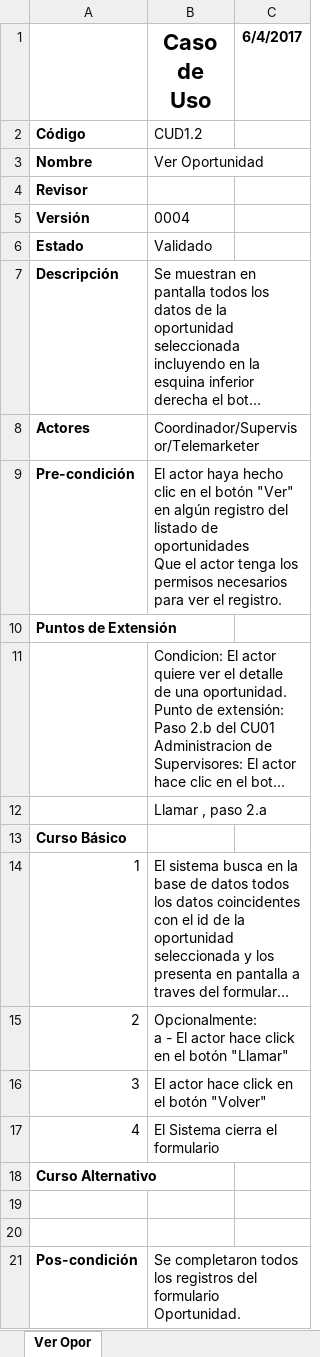
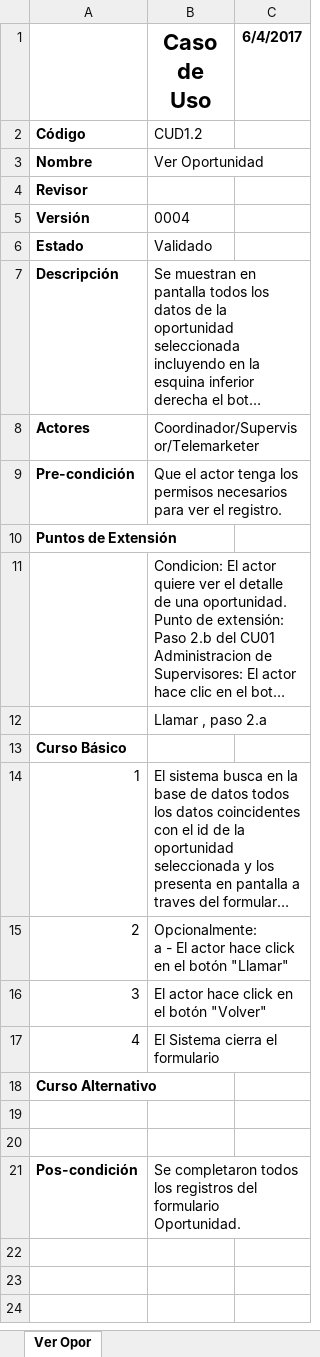
Before and after one commit to pablobasto/TCI, an Excel workbook: CU1.2 Ver Oportunidad.xlsx, sheet Ver Opor, drawn as a sheet; long unchanged cells end in …; values as stored, in another font and other column widths than the file's, no borders; ↵ is a line break in a cell; the diff names each change by its address in the sheet, - before the commit and + after, or states it on an @@ line.

Commit message:
Modificacion Precondicion

```diff
--- a/CU1.2 Ver Oportunidad.xlsx (sheet Ver Opor)
+++ b/CU1.2 Ver Oportunidad.xlsx (sheet Ver Opor)
-B9 (Caso de Uso): El actor haya hecho clic en el botón "Ver" en algún registro del listado de oportunidades ↵ Que el…
+B9 (Caso de Uso): Que el…
```
